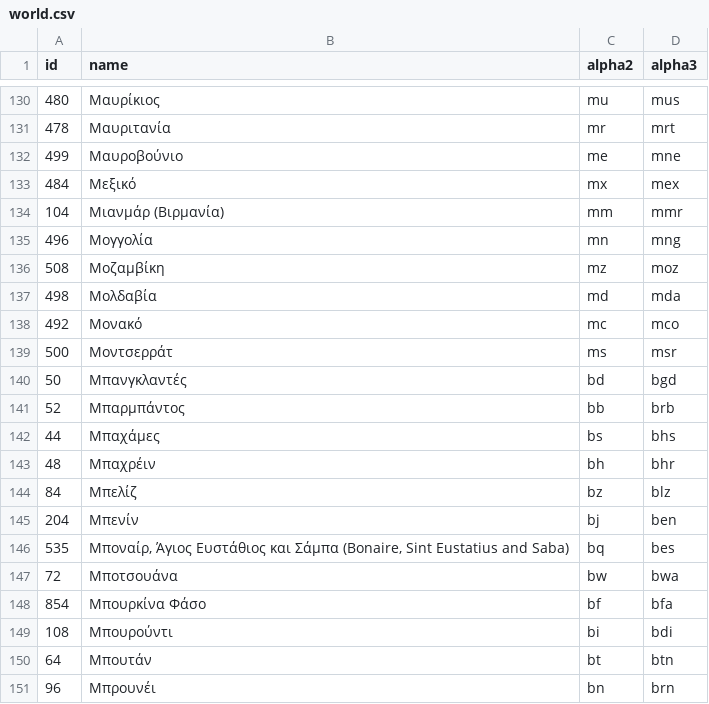
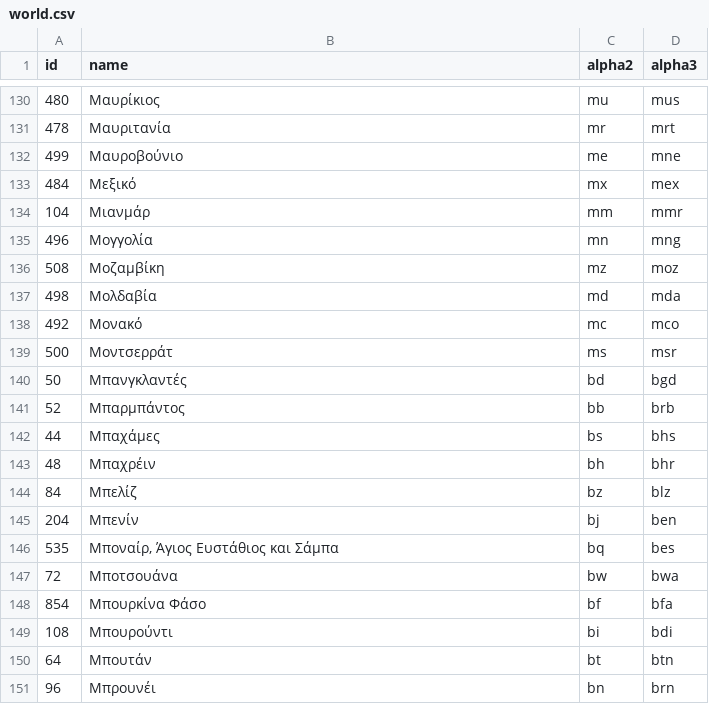
Before and after one commit to stefangabos/world_countries, a CSV file: data/el/world.csv, drawn as a sheet; only a part is shown, gaps mark what is left out.

Commit message:
Updated country names

```diff
--- a/data/el/world.csv
+++ b/data/el/world.csv
@@ -133,3 +133,3 @@ id,name,alpha2,alpha3
 484,Μεξικό,mx,mex
-104,"Μιανμάρ (Βιρμανία)",mm,mmr
+104,Μιανμάρ,mm,mmr
 496,Μογγολία,mn,mng
@@ -145,3 +145,3 @@ id,name,alpha2,alpha3
 204,Μπενίν,bj,ben
-535,"Μποναίρ, Άγιος Ευστάθιος και Σάμπα (Bonaire, Sint Eustatius and Saba)",bq,bes
+535,"Μποναίρ, Άγιος Ευστάθιος και Σάμπα",bq,bes
 72,Μποτσουάνα,bw,bwa
```
Also changed, not shown: data/cn/world.csv, data/el/countries.csv, 24 other files.
